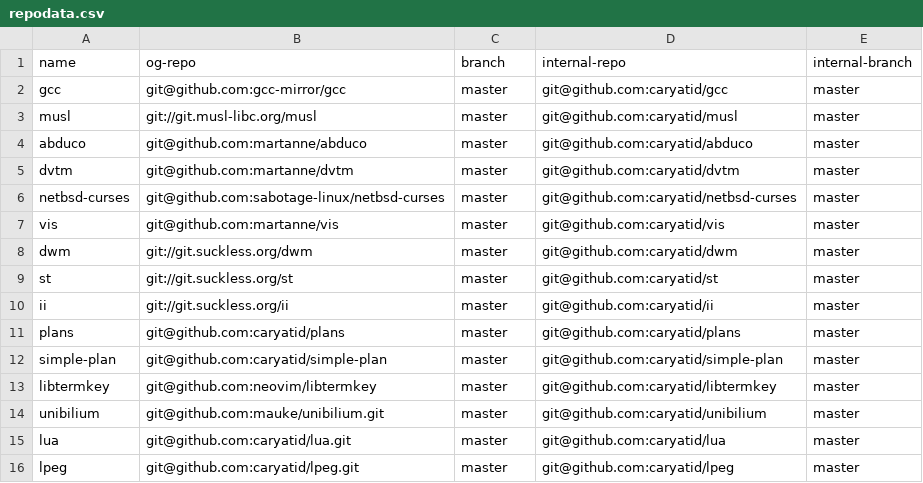
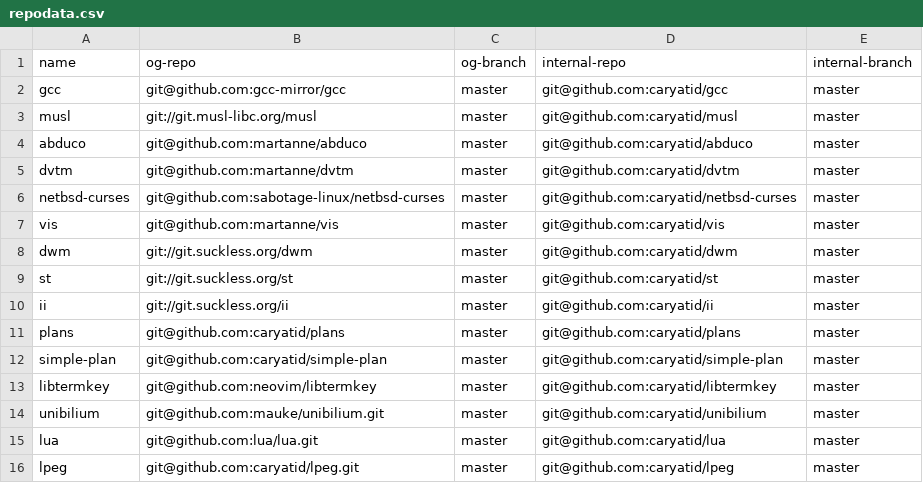
Before and after one commit to caryatid/toolbox, a CSV file: repodata.csv, drawn as a sheet.

```diff
--- a/repodata.csv
+++ b/repodata.csv
@@ -1,2 +1,2 @@
-name,og-repo,branch,internal-repo,internal-branch
+name,og-repo,og-branch,internal-repo,internal-branch
 gcc,git@github.com:gcc-mirror/gcc,master,git@github.com:caryatid/gcc,master
@@ -14,3 +14,3 @@ libtermkey,git@github.com:neovim/libtermkey,master,git@github.com:caryatid/libte
 unibilium,git@github.com:mauke/unibilium.git,master,git@github.com:caryatid/unibilium,master
-lua,git@github.com:caryatid/lua.git,master,git@github.com:caryatid/lua,master
+lua,git@github.com:lua/lua.git,master,git@github.com:caryatid/lua,master
 lpeg,git@github.com:caryatid/lpeg.git,master,git@github.com:caryatid/lpeg,master
```
Also changed, not shown: 1 other file.
